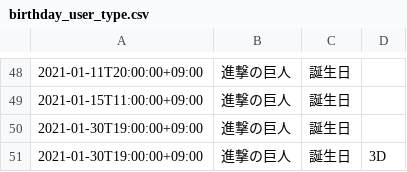
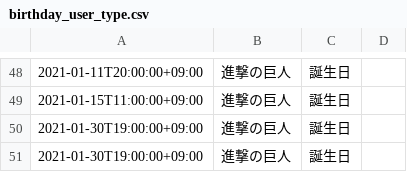
Before and after one commit to rtakasawa/ticket-price-modeling, a CSV file: csv/birthday_user_type.csv, drawn as a sheet; only a part is shown, gaps mark what is left out.

```diff
--- a/csv/birthday_user_type.csv
+++ b/csv/birthday_user_type.csv
@@ -50,2 +50,2 @@
 "2021-01-30T19:00:00+09:00","進撃の巨人","誕生日"
-"2021-01-30T19:00:00+09:00","進撃の巨人","誕生日","3D"
+"2021-01-30T19:00:00+09:00","進撃の巨人","誕生日"
```
Also changed, not shown: 2 other files.
